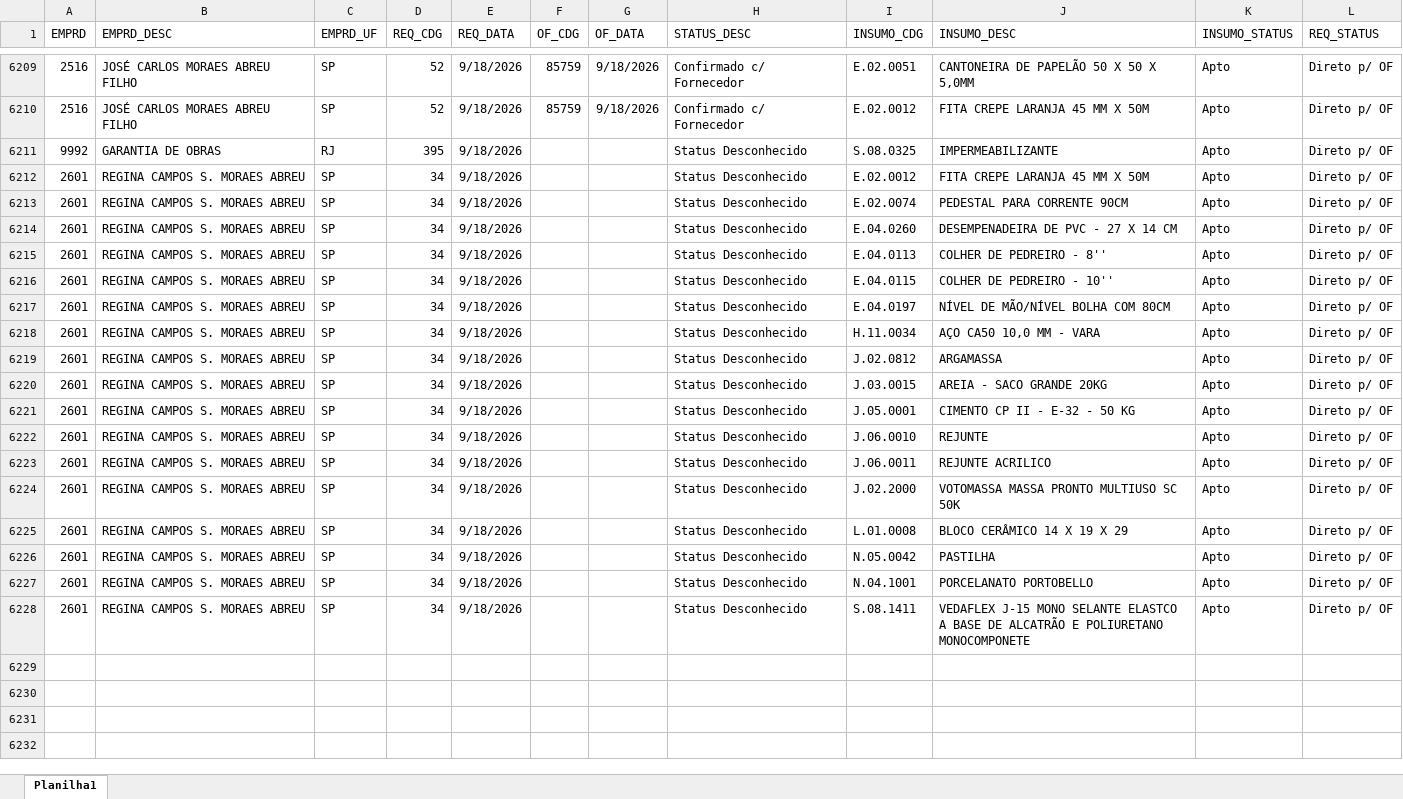
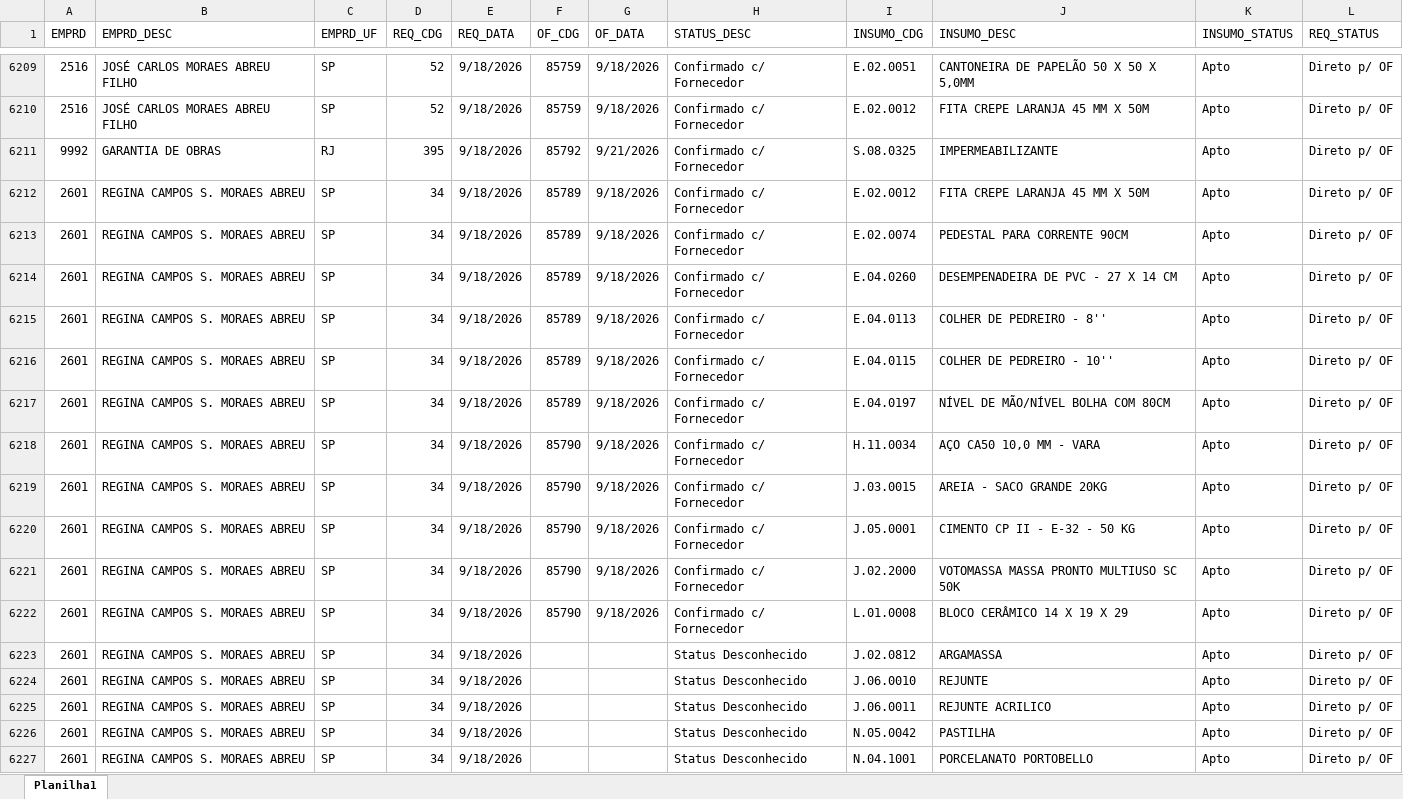
Before and after one commit to Mgiglio98/acompanhamento-requisicoes, an Excel workbook: Acompanhamento_REQ_OF.xlsx, sheet Planilha1, drawn as a sheet; only a part is shown, gaps mark what is left out; the shorter side is filled out with more unchanged rows; values as stored, in another font and other column widths than the file's, no borders; removed rows and columns are numbered as before the commit, all else as after; the diff names each change by its address in the sheet, - before the commit and + after, or states it on an @@ line.

Commit message:
Add files via upload

```diff
--- a/Acompanhamento_REQ_OF.xlsx (sheet Planilha1)
+++ b/Acompanhamento_REQ_OF.xlsx (sheet Planilha1)
-F6211 (OF_CDG): (empty)
+F6211 (OF_CDG): 85792
-G6211 (OF_DATA): (empty)
+G6211 (OF_DATA): 9/21/2026
-H6211:H6218 (STATUS_DESC): Status Desconhecido
+H6211:H6218 (STATUS_DESC): Confirmado c/ Fornecedor
-F6212:F6217 (OF_CDG): (empty)
+F6212:F6217 (OF_CDG): 85789
-G6212:G6218 (OF_DATA): (empty)
+G6212:G6218 (OF_DATA): 9/18/2026
-F6218 (OF_CDG): (empty)
+F6218 (OF_CDG): 85790
+row 6219: 2601 | REGINA CAMPOS S. MORAES ABREU | SP | 34 | 9/18/2026 | 85790 | 9/18/2026 | Confirmado c/ Fornecedor | J.03.0015 | AREIA - SACO GRANDE 20KG | Apto | Direto p/ OF
+row 6220: 2601 | REGINA CAMPOS S. MORAES ABREU | SP | 34 | 9/18/2026 | 85790 | 9/18/2026 | Confirmado c/ Fornecedor | J.05.0001 | CIMENTO CP II - E-32 - 50 KG | Apto | Direto p/ OF
+row 6221: 2601 | REGINA CAMPOS S. MORAES ABREU | SP | 34 | 9/18/2026 | 85790 | 9/18/2026 | Confirmado c/ Fornecedor | J.02.2000 | VOTOMASSA MASSA PRONTO MULTIUSO SC 50K | Apto | Direto p/ OF
+row 6222: 2601 | REGINA CAMPOS S. MORAES ABREU | SP | 34 | 9/18/2026 | 85790 | 9/18/2026 | Confirmado c/ Fornecedor | L.01.0008 | BLOCO CERÂMICO 14 X 19 X 29 | Apto | Direto p/ OF
-row 6220: 2601 | REGINA CAMPOS S. MORAES ABREU | SP | 34 | 9/18/2026 |  |  | Status Desconhecido | J.03.0015 | AREIA - SACO GRANDE 20KG | Apto | Direto p/ OF
-row 6221: 2601 | REGINA CAMPOS S. MORAES ABREU | SP | 34 | 9/18/2026 |  |  | Status Desconhecido | J.05.0001 | CIMENTO CP II - E-32 - 50 KG | Apto | Direto p/ OF
-row 6224: 2601 | REGINA CAMPOS S. MORAES ABREU | SP | 34 | 9/18/2026 |  |  | Status Desconhecido | J.02.2000 | VOTOMASSA MASSA PRONTO MULTIUSO SC 50K | Apto | Direto p/ OF
-row 6225: 2601 | REGINA CAMPOS S. MORAES ABREU | SP | 34 | 9/18/2026 |  |  | Status Desconhecido | L.01.0008 | BLOCO CERÂMICO 14 X 19 X 29 | Apto | Direto p/ OF
```
